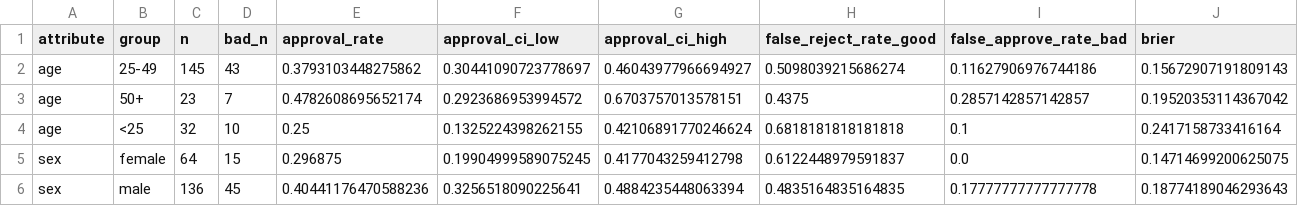
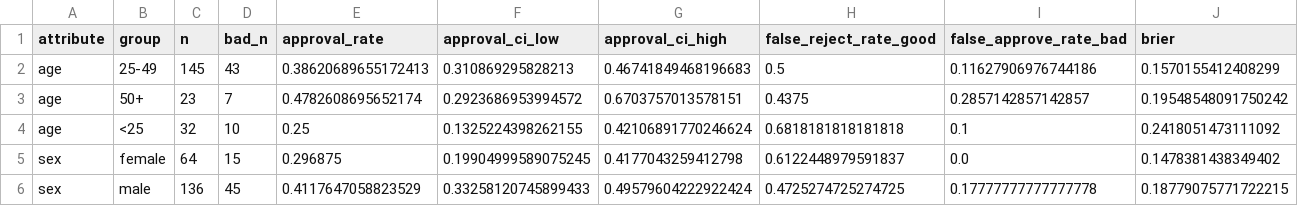
Before and after one commit to imman20/credit-risk-scorecard, a CSV file: reports/fairness.csv, drawn as a sheet.

```diff
--- a/reports/fairness.csv
+++ b/reports/fairness.csv
@@ -1,6 +1,6 @@
 attribute,group,n,bad_n,approval_rate,approval_ci_low,approval_ci_high,false_reject_rate_good,false_approve_rate_bad,brier
-age,25-49,145,43,0.3793103448275862,0.30441090723778697,0.46043977966694927,0.5098039215686274,0.11627906976744186,0.15672907191809143
-age,50+,23,7,0.4782608695652174,0.2923686953994572,0.6703757013578151,0.4375,0.2857142857142857,0.19520353114367042
-age,<25,32,10,0.25,0.1325224398262155,0.42106891770246624,0.6818181818181818,0.1,0.2417158733416164
-sex,female,64,15,0.296875,0.19904999589075245,0.4177043259412798,0.6122448979591837,0.0,0.14714699200625075
-sex,male,136,45,0.40441176470588236,0.3256518090225641,0.4884235448063394,0.4835164835164835,0.17777777777777778,0.18774189046293643
+age,25-49,145,43,0.38620689655172413,0.310869295828213,0.46741849468196683,0.5,0.11627906976744186,0.1570155412408299
+age,50+,23,7,0.4782608695652174,0.2923686953994572,0.6703757013578151,0.4375,0.2857142857142857,0.19548548091750242
+age,<25,32,10,0.25,0.1325224398262155,0.42106891770246624,0.6818181818181818,0.1,0.2418051473111092
+sex,female,64,15,0.296875,0.19904999589075245,0.4177043259412798,0.6122448979591837,0.0,0.1478381438349402
+sex,male,136,45,0.4117647058823529,0.33258120745899433,0.49579604222922424,0.4725274725274725,0.17777777777777778,0.18779075771722215
```
Also changed, not shown: reports/coefficients.csv, reports/information_value.csv, 18 other files.
